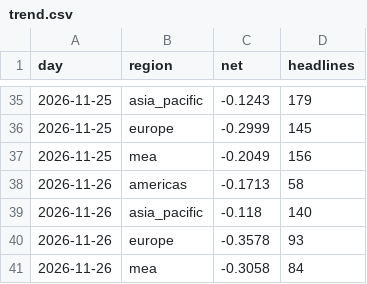
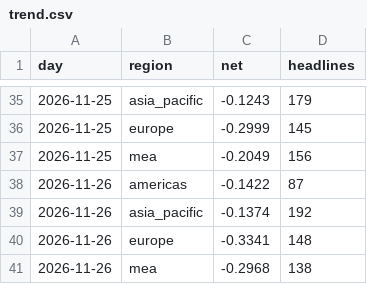
Before and after one commit to iamaber/global-news-sentiment, a CSV file: trend.csv, drawn as a sheet; only a part is shown, gaps mark what is left out.

```diff
--- a/trend.csv
+++ b/trend.csv
@@ -37,5 +37,5 @@ day,region,net,headlines
 2026-11-25,mea,-0.2049,156
-2026-11-26,americas,-0.1713,58
-2026-11-26,asia_pacific,-0.118,140
-2026-11-26,europe,-0.3578,93
-2026-11-26,mea,-0.3058,84
+2026-11-26,americas,-0.1422,87
+2026-11-26,asia_pacific,-0.1374,192
+2026-11-26,europe,-0.3341,148
+2026-11-26,mea,-0.2968,138
```
Also changed, not shown: sources.csv, 1 other file.
